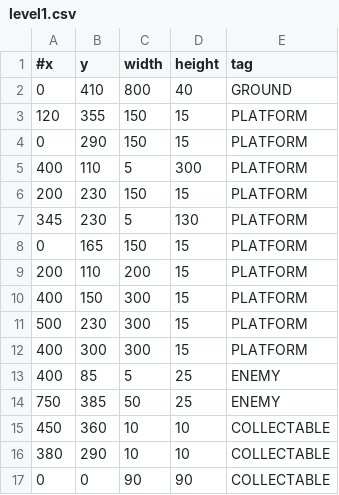
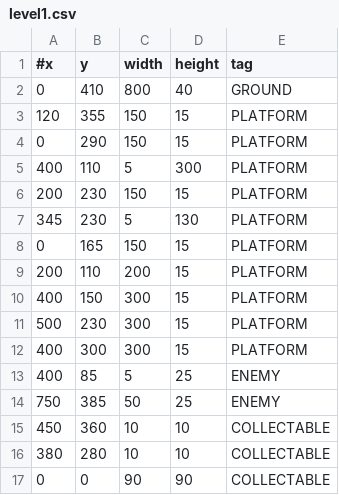
Before and after one commit to MohanadArkia/2DPlatformer, a CSV file: assets/levels/level1.csv, drawn as a sheet.

```diff
--- a/assets/levels/level1.csv
+++ b/assets/levels/level1.csv
@@ -15,3 +15,3 @@
 450,360,10,10,COLLECTABLE
-380,290,10,10,COLLECTABLE
+380,280,10,10,COLLECTABLE
 0,0,90,90,COLLECTABLE
```
Also changed, not shown: 2 other files.
